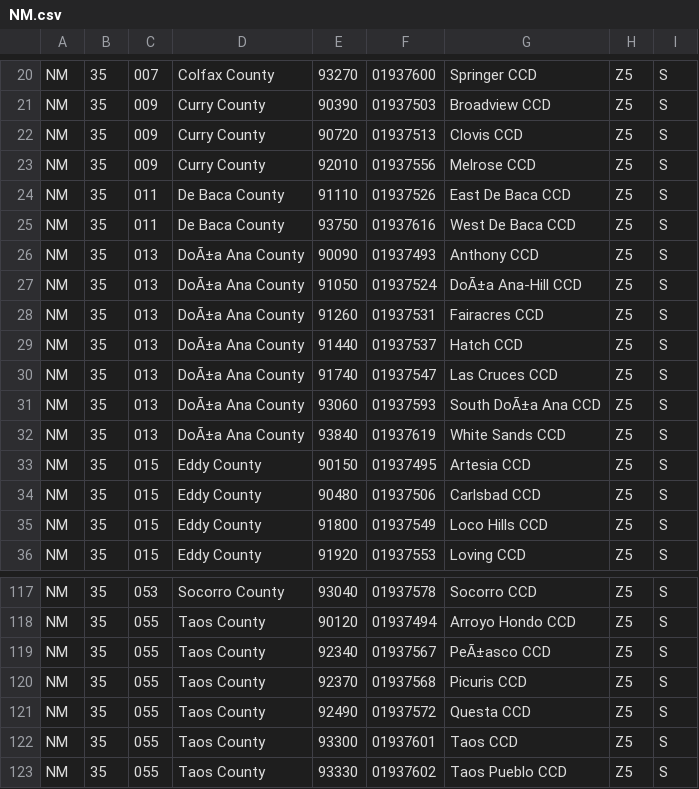
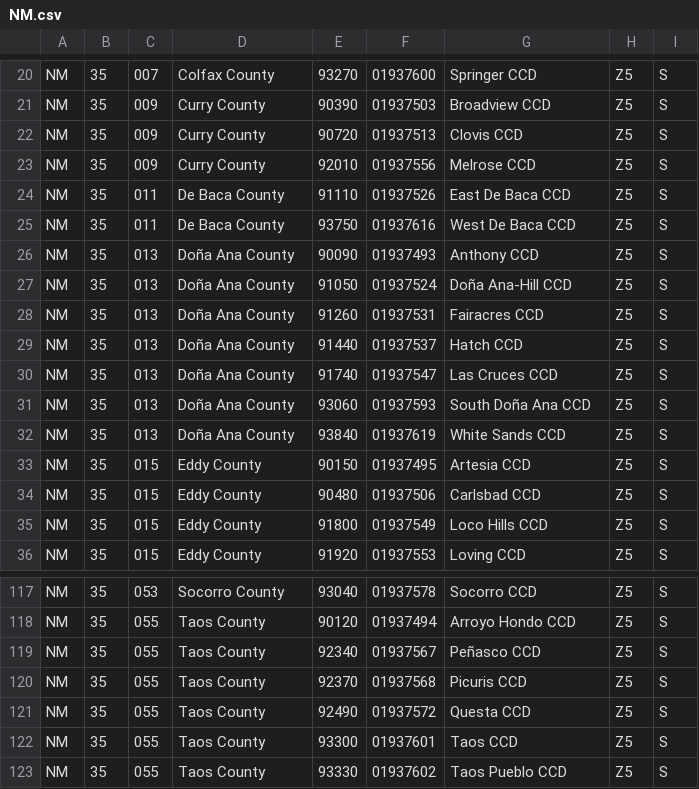
Before and after one commit to 3barroso/fips_lookup, a CSV file: lib/data/subdivision/NM.csv, drawn as a sheet; only a part is shown, gaps mark what is left out.

```diff
--- a/lib/data/subdivision/NM.csv
+++ b/lib/data/subdivision/NM.csv
@@ -25,9 +25,9 @@ NM,35,011,De Baca County,91110,01937526,East De Baca CCD,Z5,S
 NM,35,011,De Baca County,93750,01937616,West De Baca CCD,Z5,S
-NM,35,013,DoÃ±a Ana County,90090,01937493,Anthony CCD,Z5,S
-NM,35,013,DoÃ±a Ana County,91050,01937524,DoÃ±a Ana-Hill CCD,Z5,S
-NM,35,013,DoÃ±a Ana County,91260,01937531,Fairacres CCD,Z5,S
-NM,35,013,DoÃ±a Ana County,91440,01937537,Hatch CCD,Z5,S
-NM,35,013,DoÃ±a Ana County,91740,01937547,Las Cruces CCD,Z5,S
-NM,35,013,DoÃ±a Ana County,93060,01937593,South DoÃ±a Ana CCD,Z5,S
-NM,35,013,DoÃ±a Ana County,93840,01937619,White Sands CCD,Z5,S
+NM,35,013,Doña Ana County,90090,01937493,Anthony CCD,Z5,S
+NM,35,013,Doña Ana County,91050,01937524,Doña Ana-Hill CCD,Z5,S
+NM,35,013,Doña Ana County,91260,01937531,Fairacres CCD,Z5,S
+NM,35,013,Doña Ana County,91440,01937537,Hatch CCD,Z5,S
+NM,35,013,Doña Ana County,91740,01937547,Las Cruces CCD,Z5,S
+NM,35,013,Doña Ana County,93060,01937593,South Doña Ana CCD,Z5,S
+NM,35,013,Doña Ana County,93840,01937619,White Sands CCD,Z5,S
 NM,35,015,Eddy County,90150,01937495,Artesia CCD,Z5,S
@@ -118,3 +118,3 @@ NM,35,053,Socorro County,93040,01937578,Socorro CCD,Z5,S
 NM,35,055,Taos County,90120,01937494,Arroyo Hondo CCD,Z5,S
-NM,35,055,Taos County,92340,01937567,PeÃ±asco CCD,Z5,S
+NM,35,055,Taos County,92340,01937567,Peñasco CCD,Z5,S
 NM,35,055,Taos County,92370,01937568,Picuris CCD,Z5,S
```
Also changed, not shown: lib/data/subdivision/AZ.csv, lib/data/subdivision/CO.csv, 3 other files.
